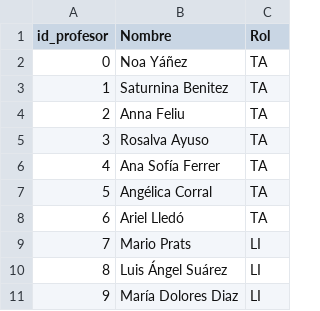
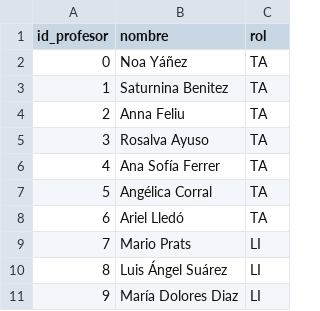
Before and after one commit to xdelrey/BBDD_SQL_Alumnado_Bootcamp, a CSV file: data/profesorado.csv, drawn as a sheet.

```diff
--- a/data/profesorado.csv
+++ b/data/profesorado.csv
@@ -1,2 +1,2 @@
-id_profesor,Nombre,Rol
+id_profesor,nombre,rol
 0,Noa Yáñez,TA
```
Also changed, not shown: data/alumno.csv, 3 other files.
